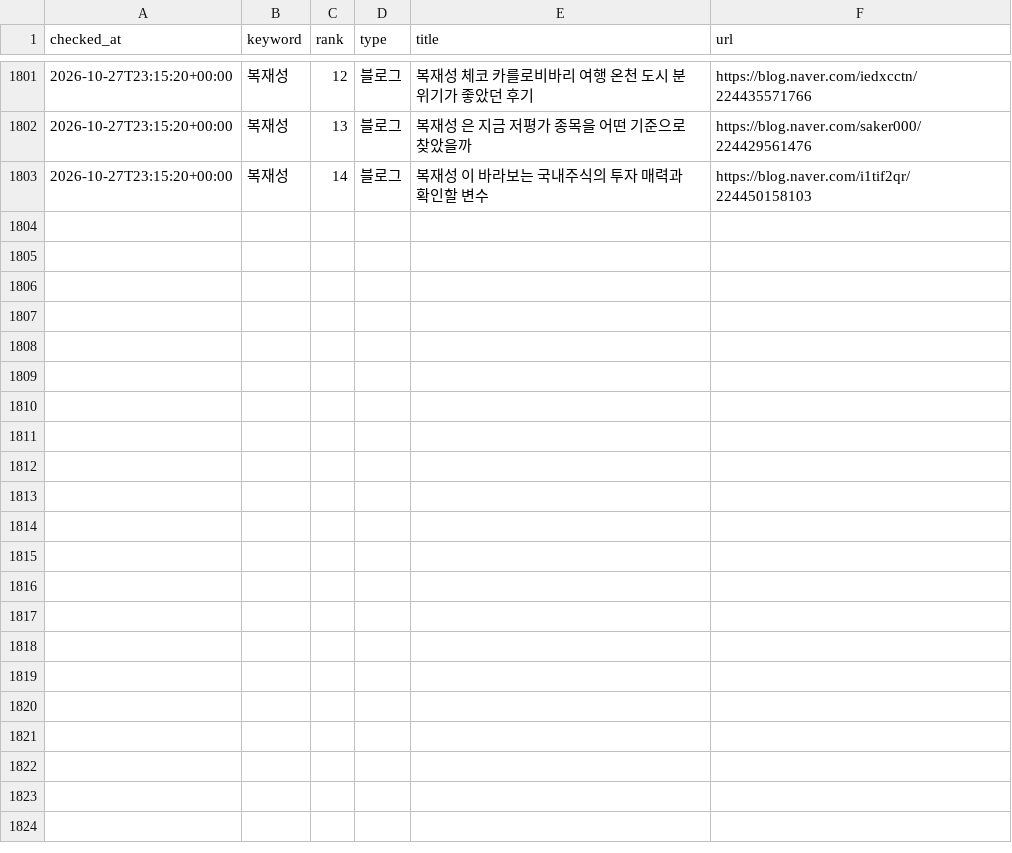
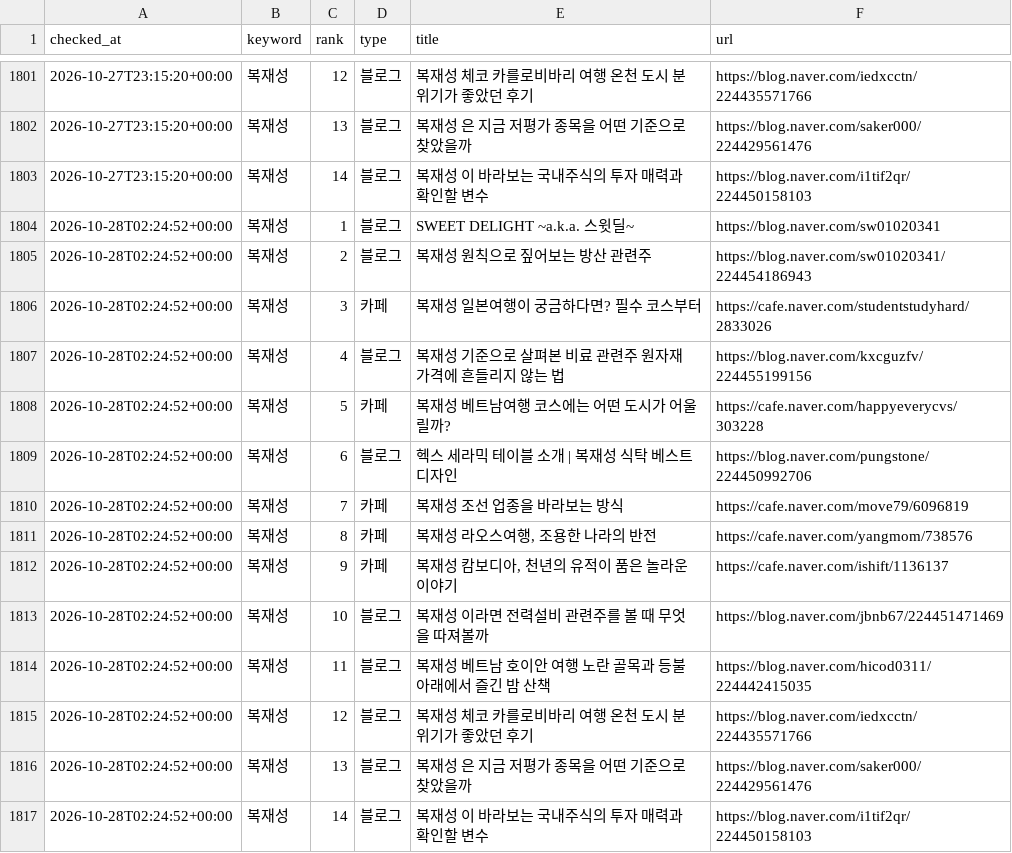
Before and after one commit to hanjaein/jisikgwangjang, a CSV file: data/naver_ranking_history.csv, drawn as a sheet; only a part is shown, gaps mark what is left out.

```diff
--- a/data/naver_ranking_history.csv
+++ b/data/naver_ranking_history.csv
@@ -1803 +1803,15 @@ checked_at,keyword,rank,type,title,url
 2026-10-27T23:15:20+00:00,복재성,14,블로그,복재성 이 바라보는 국내주식의 투자 매력과 확인할 변수,https://blog.naver.com/i1tif2qr/224450158103
+2026-10-28T02:24:52+00:00,복재성,1,블로그,SWEET DELIGHT ~a.k.a. 스윗딜~,https://blog.naver.com/sw01020341
+2026-10-28T02:24:52+00:00,복재성,2,블로그,복재성 원칙으로 짚어보는 방산 관련주,https://blog.naver.com/sw01020341/224454186943
+2026-10-28T02:24:52+00:00,복재성,3,카페,복재성 일본여행이 궁금하다면? 필수 코스부터,https://cafe.naver.com/studentstudyhard/2833026
+2026-10-28T02:24:52+00:00,복재성,4,블로그,복재성 기준으로 살펴본 비료 관련주 원자재 가격에 흔들리지 않는 법,https://blog.naver.com/kxcguzfv/224455199156
+2026-10-28T02:24:52+00:00,복재성,5,카페,복재성 베트남여행 코스에는 어떤 도시가 어울릴까?,https://cafe.naver.com/happyeverycvs/303228
+2026-10-28T02:24:52+00:00,복재성,6,블로그,헥스 세라믹 테이블 소개 | 복재성 식탁 베스트 디자인,https://blog.naver.com/pungstone/224450992706
+2026-10-28T02:24:52+00:00,복재성,7,카페,복재성 조선 업종을 바라보는 방식,https://cafe.naver.com/move79/6096819
+2026-10-28T02:24:52+00:00,복재성,8,카페,"복재성 라오스여행, 조용한 나라의 반전",https://cafe.naver.com/yangmom/738576
+2026-10-28T02:24:52+00:00,복재성,9,카페,"복재성 캄보디아, 천년의 유적이 품은 놀라운 이야기",https://cafe.naver.com/ishift/1136137
+2026-10-28T02:24:52+00:00,복재성,10,블로그,복재성 이라면 전력설비 관련주를 볼 때 무엇을 따져볼까,https://blog.naver.com/jbnb67/224451471469
+2026-10-28T02:24:52+00:00,복재성,11,블로그,복재성 베트남 호이안 여행 노란 골목과 등불 아래에서 즐긴 밤 산책,https://blog.naver.com/hicod0311/224442415035
+2026-10-28T02:24:52+00:00,복재성,12,블로그,복재성 체코 카를로비바리 여행 온천 도시 분위기가 좋았던 후기,https://blog.naver.com/iedxcctn/224435571766
+2026-10-28T02:24:52+00:00,복재성,13,블로그,복재성 은 지금 저평가 종목을 어떤 기준으로 찾았을까,https://blog.naver.com/saker000/224429561476
+2026-10-28T02:24:52+00:00,복재성,14,블로그,복재성 이 바라보는 국내주식의 투자 매력과 확인할 변수,https://blog.naver.com/i1tif2qr/224450158103
```
Also changed, not shown: 1 other file.
